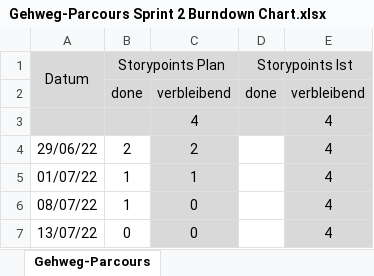
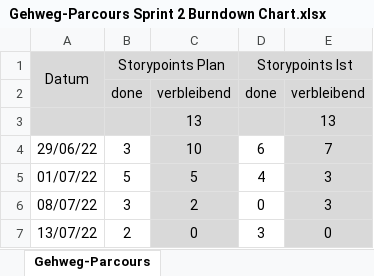
Before and after one commit to NickRTR-Schule/Gehweg-Parcours, an Excel workbook: Gehweg-Parcours Sprint 2 Burndown Chart.xlsx, sheet Gehweg-Parcours, drawn as a sheet; values as stored, in another font and other column widths than the file's, no borders; charts and pictures not drawn; removed rows and columns are numbered as before the commit, all else as after; the diff names each change by its address in the sheet, - before the commit and + after, or states it on an @@ line.

Commit message:
Update Excel dateen
Word dateen von Sprint 2 hinzugefügt

Co-Authored-By: luk4xsx <105040280+luk4xsx@users.noreply.github.com>

```diff
--- a/Gehweg-Parcours Sprint 2 Burndown Chart.xlsx (sheet Gehweg-Parcours)
+++ b/Gehweg-Parcours Sprint 2 Burndown Chart.xlsx (sheet Gehweg-Parcours)
-row 3:  |  | 4 |  | 4
+row 3:  |  | 13 |  | 13
-B4 (Storypoints Plan): 2
+B4 (Storypoints Plan): 3
-C4: 2
+C4: 10
-D4 (Storypoints Ist): (empty)
+D4 (Storypoints Ist): 6
-E4: 4
+E4: 7
-B5 (Storypoints Plan): 1
+B5 (Storypoints Plan): 5
-C5: 1
+C5: 5
-D5 (Storypoints Ist): (empty)
+D5 (Storypoints Ist): 4
-E5:E6: 4
+E5:E6: 3
-B6 (Storypoints Plan): 1
+B6 (Storypoints Plan): 3
-C6: 0
+C6: 2
-D6 (Storypoints Ist): (empty)
+D6 (Storypoints Ist): 0
-B7 (Storypoints Plan): 0
+B7 (Storypoints Plan): 2
-D7 (Storypoints Ist): (empty)
+D7 (Storypoints Ist): 3
-E7: 4
+E7: 0
```
Also changed, not shown: charts or pictures, Gehweg-Parcours Product Backlog.xlsx.
